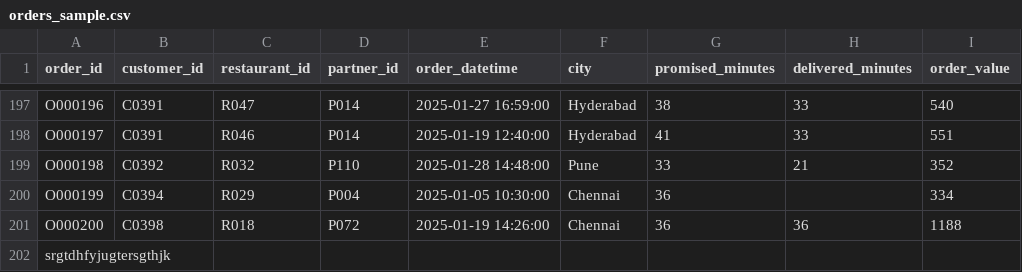
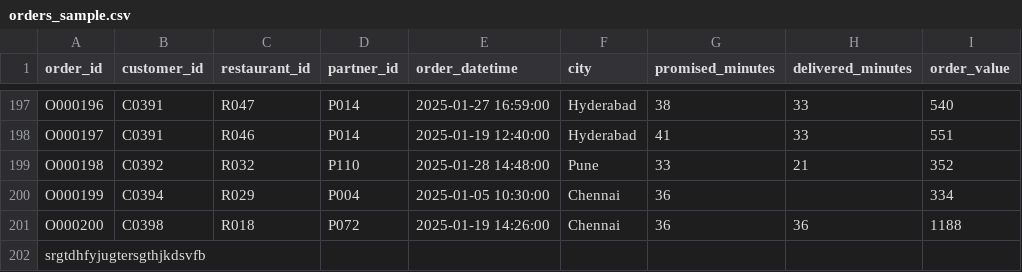
Before and after one commit to virat-vk-18/student-repo, a CSV file: Day_02_Analytics_Types_and_Ethics/data/orders_sample.csv, drawn as a sheet; only a part is shown, gaps mark what is left out; the diff names each change by its address in the sheet, - before the commit and + after, or states it on an @@ line.

```diff
--- a/Day_02_Analytics_Types_and_Ethics/data/orders_sample.csv
+++ b/Day_02_Analytics_Types_and_Ethics/data/orders_sample.csv
-A202 (order_id): srgtdhfyjugtersgthjk
+A202 (order_id): srgtdhfyjugtersgthjkdsvfb
```
Also changed, not shown: Day_02_Analytics_Types_and_Ethics/data/business_questions.csv, Day_02_Analytics_Types_and_Ethics/data/customers_pii.csv.
